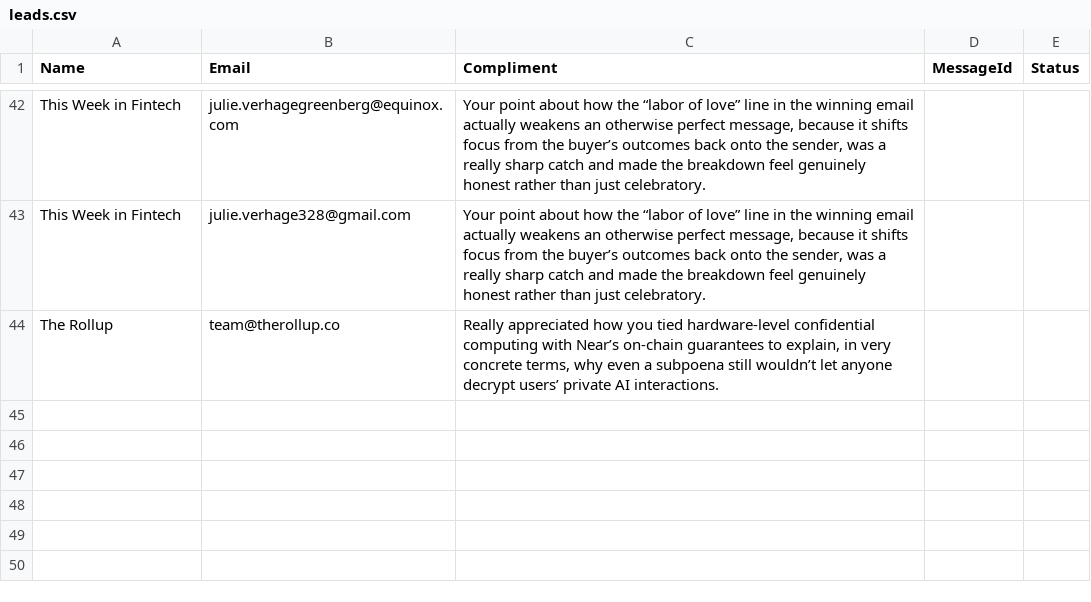
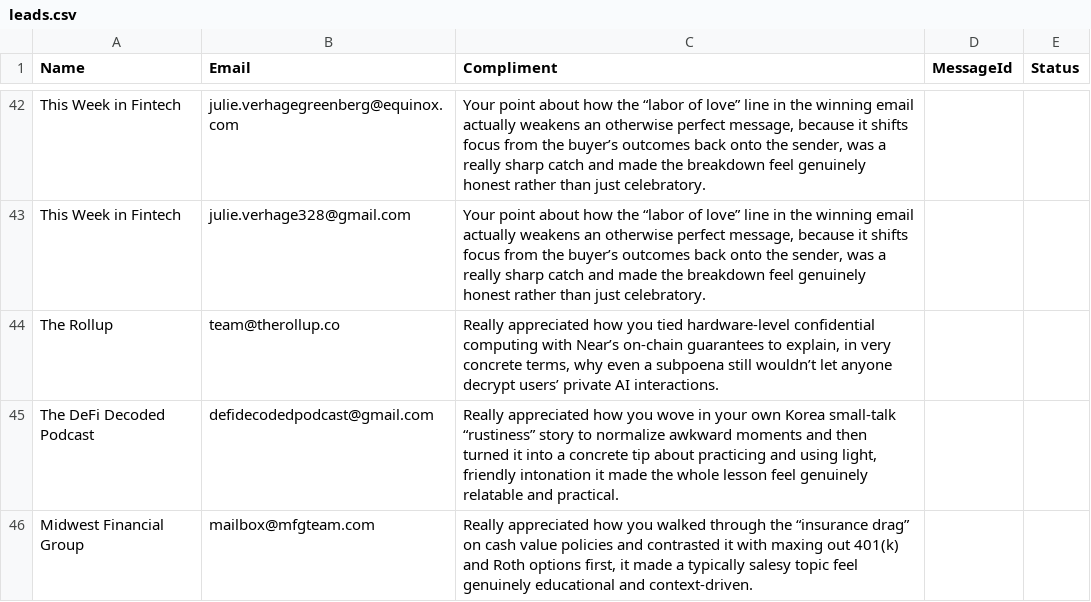
Before and after one commit to yobslob/email-automation, a CSV file: leads.csv, drawn as a sheet; only a part is shown, gaps mark what is left out.

Commit message:
Add new leads to leads.csv

```diff
--- a/leads.csv
+++ b/leads.csv
@@ -44 +44,3 @@ This Week in Fintech,julie.verhage328@gmail.com,"Your point about how the “lab
 The Rollup, team@therollup.co, "Really appreciated how you tied hardware-level confidential computing with Near’s on-chain guarantees to explain, in very concrete terms, why even a subpoena still wouldn’t let anyone decrypt users’ private AI interactions.",,
+The DeFi Decoded Podcast,defidecodedpodcast@gmail.com,"Really appreciated how you wove in your own Korea small-talk “rustiness” story to normalize awkward moments and then turned it into a concrete tip about practicing and using light, friendly intonation it made the whole lesson feel genuinely relatable and practical.",,
+Midwest Financial Group,mailbox@mfgteam.com,"Really appreciated how you walked through the “insurance drag” on cash value policies and contrasted it with maxing out 401(k) and Roth options first, it made a typically salesy topic feel genuinely educational and context-driven.",,
```
